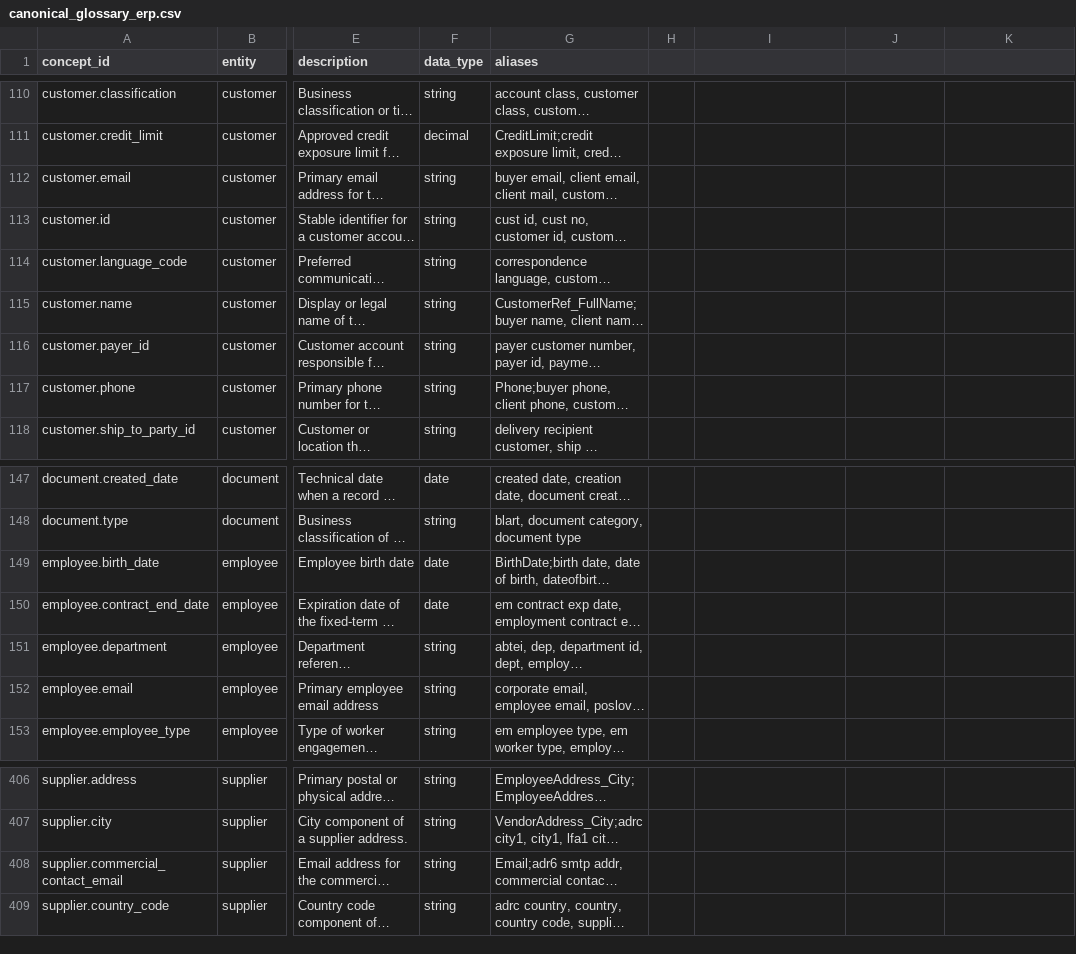
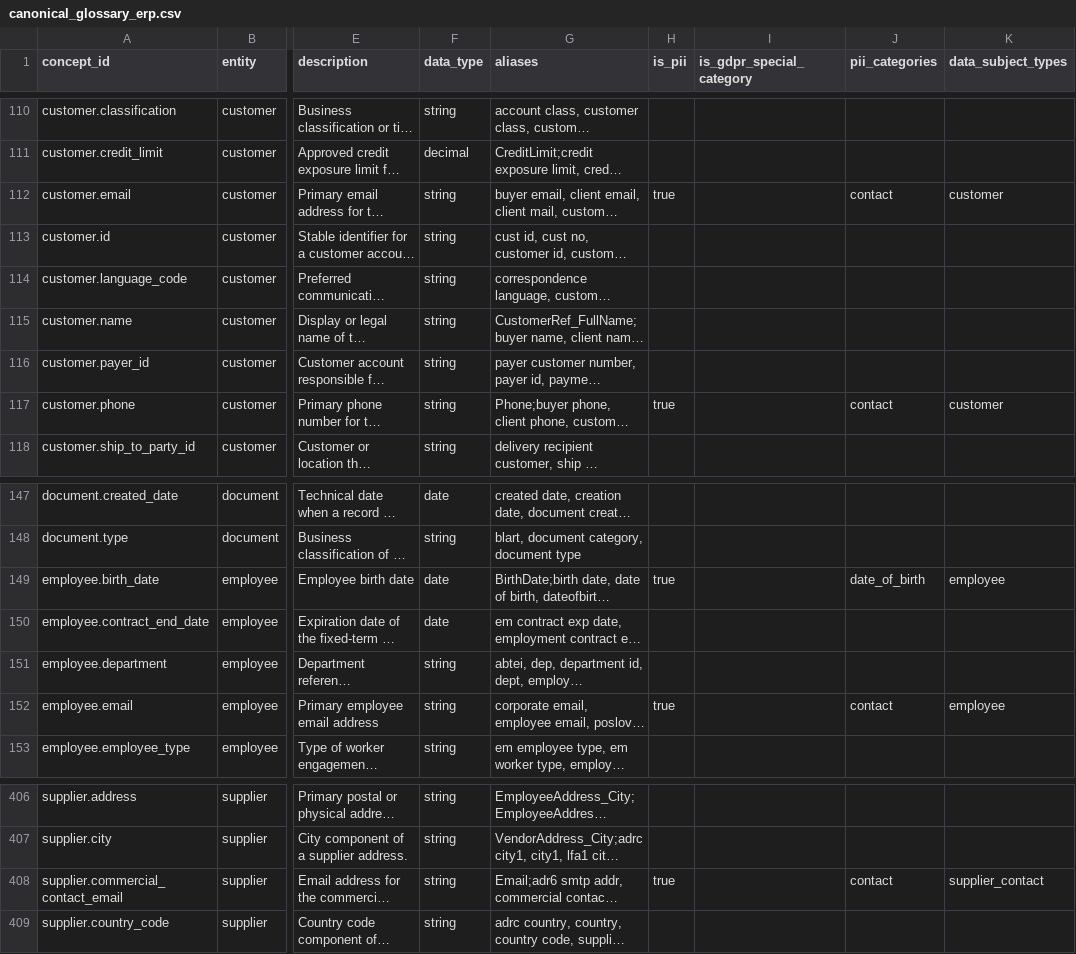
Before and after one commit to gslavisam/Semantra, a CSV file: metadata_dict/canonical_glossary_erp.csv, drawn as a sheet; only a part is shown, gaps mark what is left out; long unchanged cells end in …; the diff covers the shown part only; the diff names each change by its address in the sheet, - before the commit and + after, or states it on an @@ line.

```diff
--- a/metadata_dict/canonical_glossary_erp.csv
+++ b/metadata_dict/canonical_glossary_erp.csv
-H1: (empty)
+H1: is_pii
-I1: (empty)
+I1: is_gdpr_special_category
-J1: (empty)
+J1: pii_categories
-K1: (empty)
+K1: data_subject_types
-H112 (is_pii): (empty)
+H112 (is_pii): true
-J112 (pii_categories): (empty)
+J112 (pii_categories): contact
-K112 (data_subject_types): (empty)
+K112 (data_subject_types): customer
-H117 (is_pii): (empty)
+H117 (is_pii): true
-J117 (pii_categories): (empty)
+J117 (pii_categories): contact
-K117 (data_subject_types): (empty)
+K117 (data_subject_types): customer
-H149 (is_pii): (empty)
+H149 (is_pii): true
-J149 (pii_categories): (empty)
+J149 (pii_categories): date_of_birth
-K149 (data_subject_types): (empty)
+K149 (data_subject_types): employee
-H152 (is_pii): (empty)
+H152 (is_pii): true
-J152 (pii_categories): (empty)
+J152 (pii_categories): contact
-K152 (data_subject_types): (empty)
+K152 (data_subject_types): employee
-H408 (is_pii): (empty)
+H408 (is_pii): true
-J408 (pii_categories): (empty)
+J408 (pii_categories): contact
-K408 (data_subject_types): (empty)
+K408 (data_subject_types): supplier_contact
```
Also changed, not shown: 39 edited cells elsewhere in this file, 15 other files.
